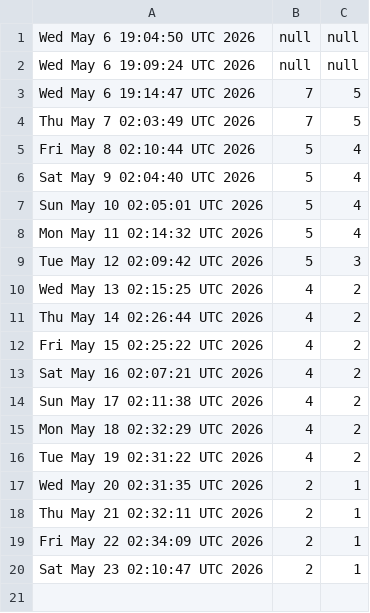
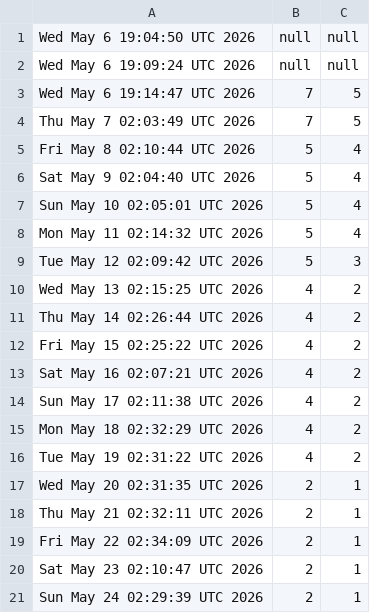
Before and after one commit to akshat-chaturvedi/CATCH, a CSV file: views.csv, drawn as a sheet.

```diff
--- a/views.csv
+++ b/views.csv
@@ -20 +20,2 @@ Fri May 22 02:34:09 UTC 2026,2,1
 Sat May 23 02:10:47 UTC 2026,2,1
+Sun May 24 02:29:39 UTC 2026,2,1
```
Also changed, not shown: clones.csv.
